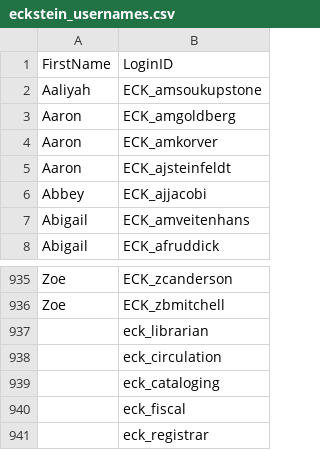
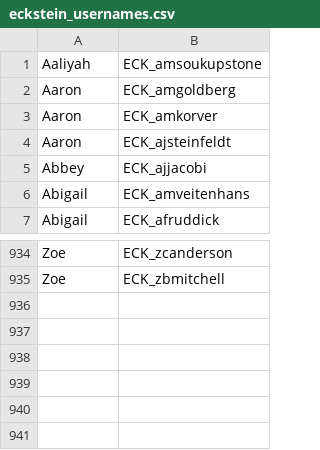
Before and after one commit to ahsterling/eagle_readers_api, a CSV file: eckstein_usernames.csv, drawn as a sheet; only a part is shown, gaps mark what is left out; the diff names each change by its address in the sheet, - before the commit and + after, or states it on an @@ line.

Commit message:
adds usernames action for userscontroller

```diff
--- a/eckstein_usernames.csv
+++ b/eckstein_usernames.csv
-row 1: FirstName | LoginID
-row 937:  | eck_librarian
-row 938:  | eck_circulation
-row 939:  | eck_cataloging
-row 940:  | eck_fiscal
-row 941:  | eck_registrar
```
Also changed, not shown: 3 other files.
